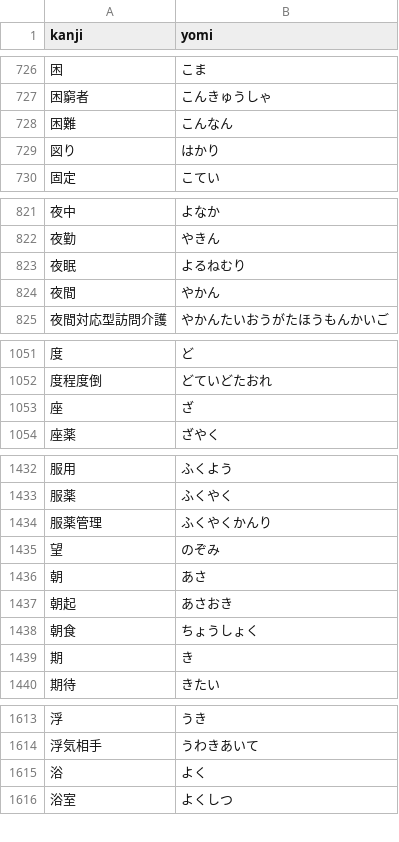
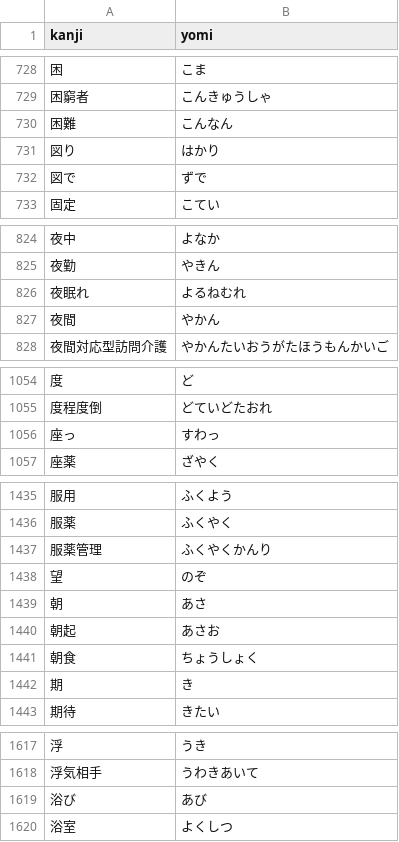
Before and after one commit to intl-society-for-kaigo-research/kakomon, a TSV file: scripts/ruby_all_2.tsv, drawn as a sheet; only a part is shown, gaps mark what is left out; the diff covers the shown part only.

```diff
--- a/scripts/ruby_all_2.tsv
+++ b/scripts/ruby_all_2.tsv
@@ -729,2 +731,3 @@ kanji	yomi
 図り	はかり
+図で	ずで
 固定	こてい
@@ -822,3 +825,3 @@ kanji	yomi
 夜勤	やきん
-夜眠	よるねむり
+夜眠れ	よるねむれ
 夜間	やかん
@@ -1052,3 +1055,3 @@ kanji	yomi
 度程度倒	どていどたおれ
-座	ざ
+座っ	すわっ
 座薬	ざやく
@@ -1434,5 +1437,5 @@ kanji	yomi
 服薬管理	ふくやくかんり
-望	のぞみ
+望	のぞ
 朝	あさ
-朝起	あさおき
+朝起	あさお
 朝食	ちょうしょく
@@ -1614,3 +1618,3 @@ kanji	yomi
 浮気相手	うわきあいて
-浴	よく
+浴び	あび
 浴室	よくしつ
```
Also changed, not shown: 12 added rows, 3 removed rows and 9 edited cells elsewhere in this file, 2 other files.
